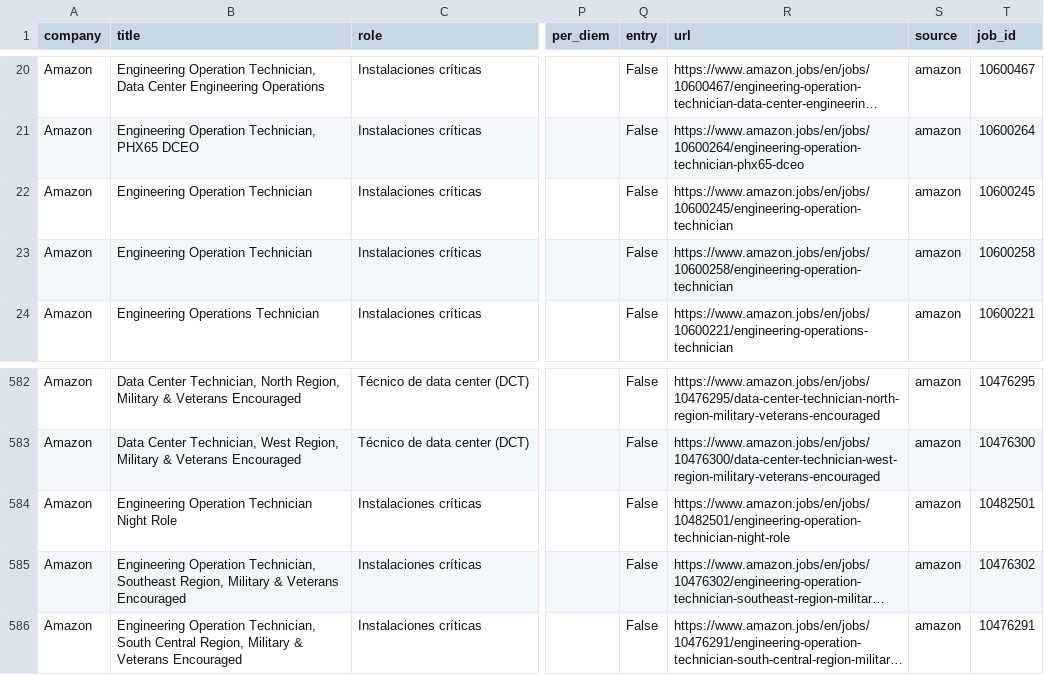
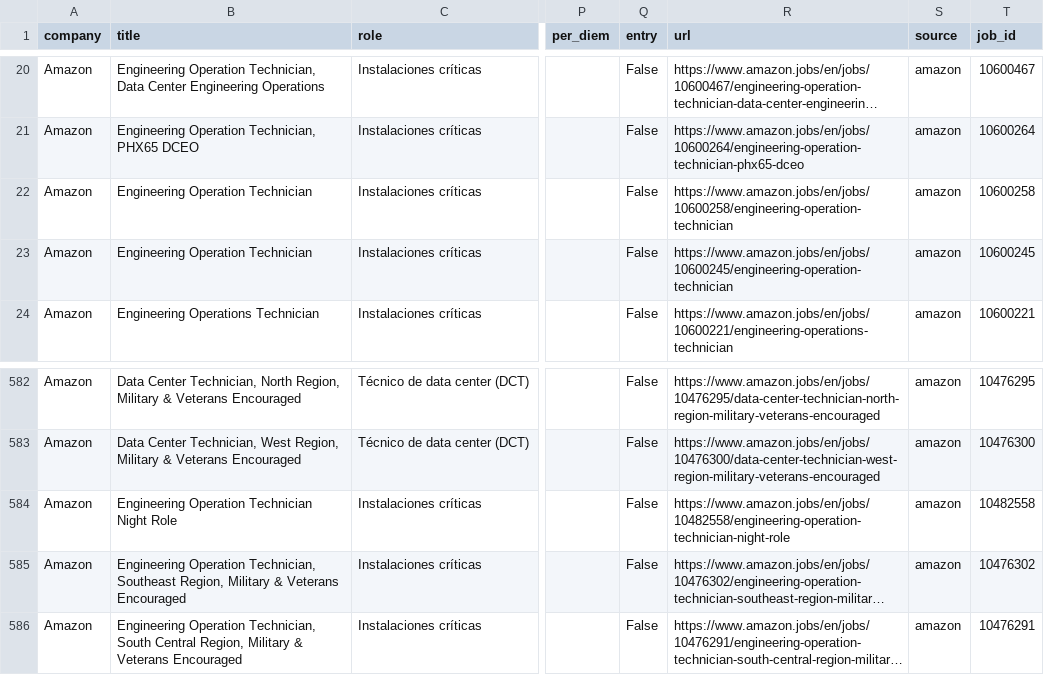
Before and after one commit to enmanuelv24-stack/datacenterjobusa, a CSV file: data/jobs.csv, drawn as a sheet; only a part is shown, gaps mark what is left out; long unchanged cells end in …; the diff covers the shown part only; the diff names each change by its address in the sheet, - before the commit and + after, or states it on an @@ line.

```diff
--- a/data/jobs.csv
+++ b/data/jobs.csv
@@ row 23 moved to row 22: Amazon @@
-R584 (url): https://www.amazon.jobs/en/jobs/10482501/engineering-operation-technician-night-role
+R584 (url): https://www.amazon.jobs/en/jobs/10482558/engineering-operation-technician-night-role
-T584 (job_id): 10482501
+T584 (job_id): 10482558
```
Also changed, not shown: 2 added rows, 6 moved rows and 29 edited cells elsewhere in this file, 1 other file.
